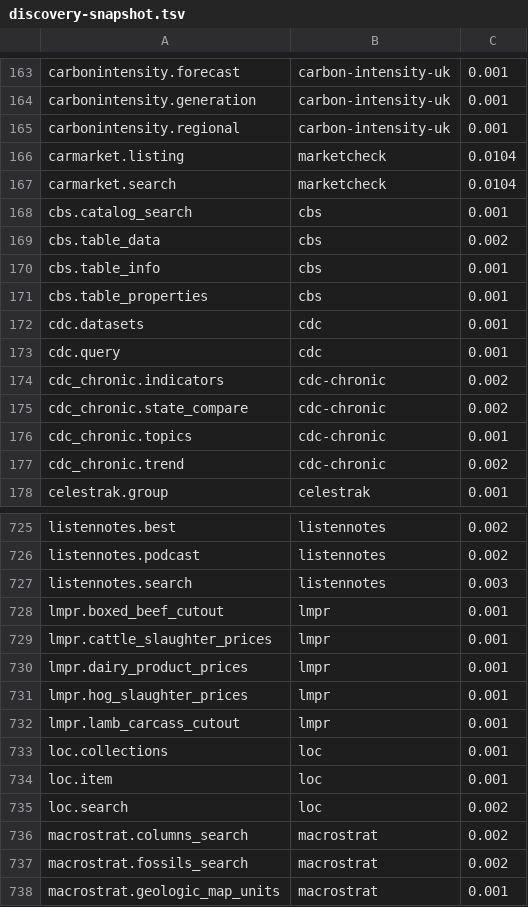
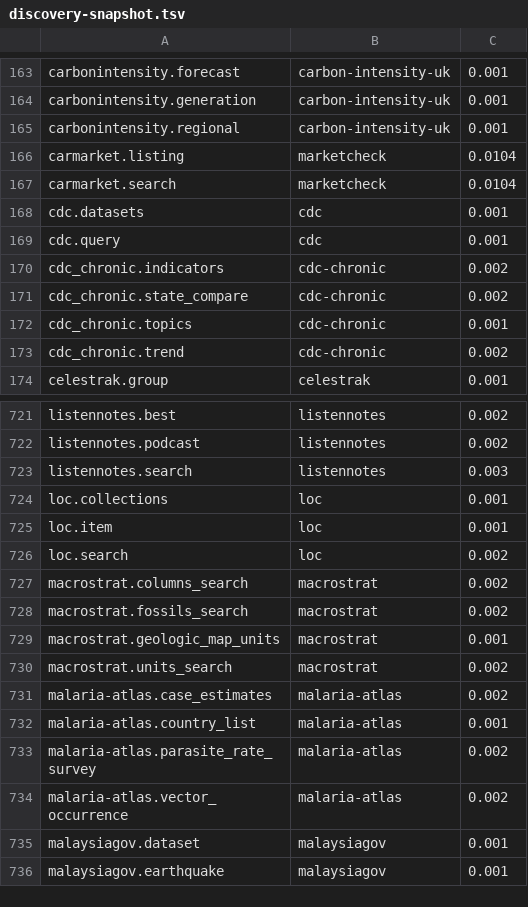
Before and after one commit to whiteknightonhorse/APIbase, a TSV file: scripts/discovery-snapshot.tsv, drawn as a sheet; only a part is shown, gaps mark what is left out; the shorter side is filled out with more unchanged rows.

```diff
--- a/scripts/discovery-snapshot.tsv
+++ b/scripts/discovery-snapshot.tsv
@@ -167,6 +167,2 @@ carmarket.listing	marketcheck	0.0104
 carmarket.search	marketcheck	0.0104
-cbs.catalog_search	cbs	0.001
-cbs.table_data	cbs	0.002
-cbs.table_info	cbs	0.001
-cbs.table_properties	cbs	0.001
 cdc.datasets	cdc	0.001
@@ -727,7 +723,2 @@ listennotes.podcast	listennotes	0.002
 listennotes.search	listennotes	0.003
-lmpr.boxed_beef_cutout	lmpr	0.001
-lmpr.cattle_slaughter_prices	lmpr	0.001
-lmpr.dairy_product_prices	lmpr	0.001
-lmpr.hog_slaughter_prices	lmpr	0.001
-lmpr.lamb_carcass_cutout	lmpr	0.001
 loc.collections	loc	0.001
```
Also changed, not shown: 27 other files.
